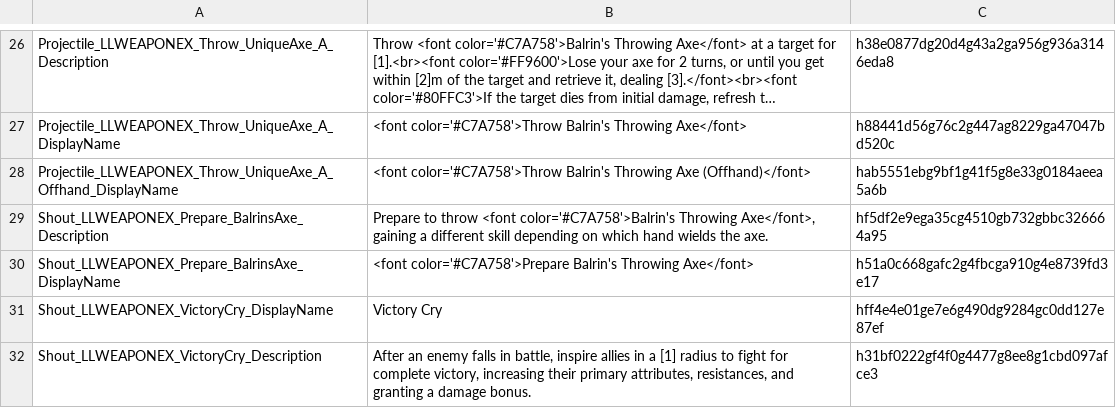
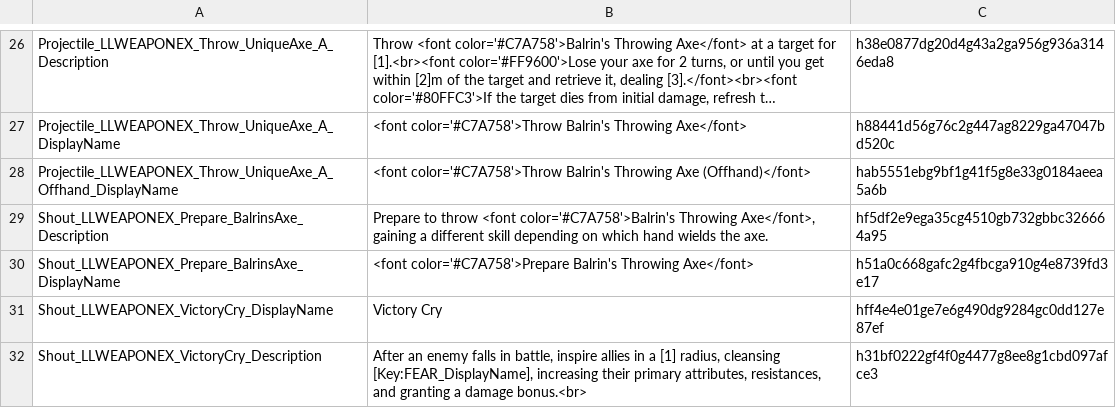
Before and after one commit to LaughingLeader-DOS2-Mods/WeaponExpansion, a TSV file: LocalKeys/LLWEAPONEX_Skills_Uniques.tsv, drawn as a sheet; only a part is shown, gaps mark what is left out; long unchanged cells end in ….

```diff
--- a/LocalKeys/LLWEAPONEX_Skills_Uniques.tsv
+++ b/LocalKeys/LLWEAPONEX_Skills_Uniques.tsv
@@ -31,2 +31,2 @@ Shout_LLWEAPONEX_Prepare_BalrinsAxe_DisplayName	<font color='#C7A758'>Prepare Ba
 Shout_LLWEAPONEX_VictoryCry_DisplayName	Victory Cry	hff4e4e01ge7e6g490dg9284gc0dd127e87ef
-Shout_LLWEAPONEX_VictoryCry_Description	After an enemy falls in battle, inspire allies in a [1] radius to fight for complete victory, increasing their primary attributes, resistances, and granting a damage bonus.	h31bf0222gf4f0g4477g8ee8g1cbd097afce3
+Shout_LLWEAPONEX_VictoryCry_Description	After an enemy falls in battle, inspire allies in a [1] radius, cleansing [Key:FEAR_DisplayName], increasing their primary attributes, resistances, and granting a damage bonus.<br>	h31bf0222gf4f0g4477g8ee8g1cbd097afce3
```
Also changed, not shown: LocalKeys/LLWEAPONEX_CombatLog.tsv, LocalKeys/LLWEAPONEX_Tags_Misc.tsv, 24 other files.
